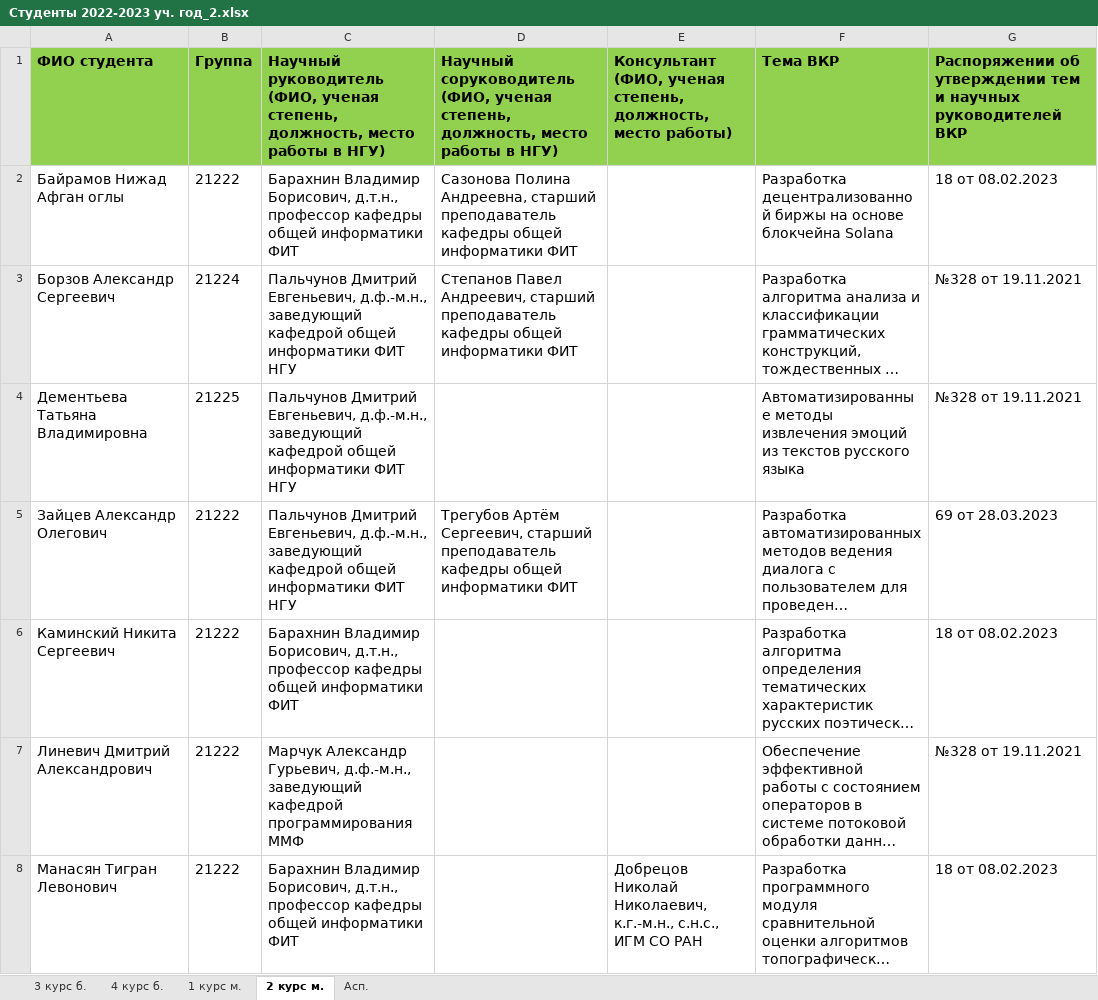
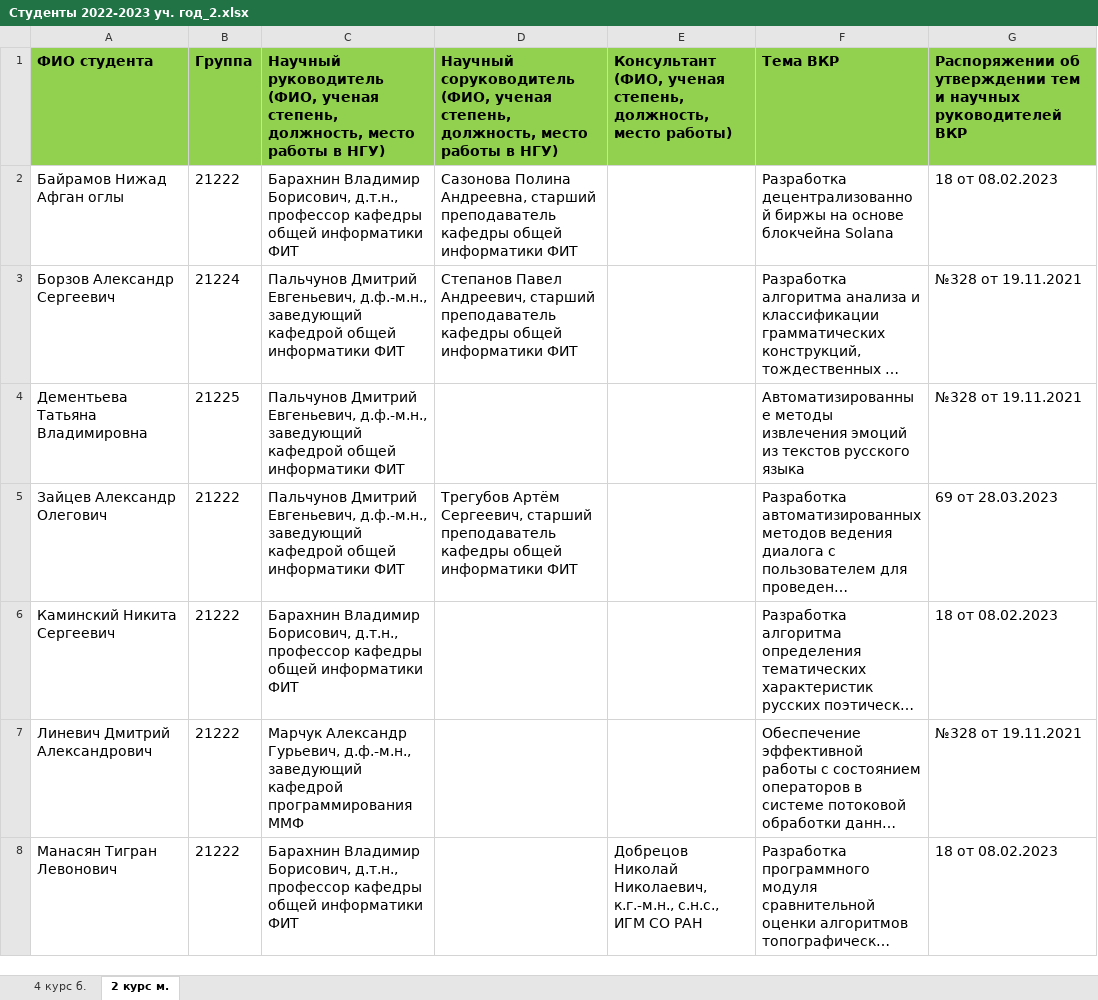
Before and after one commit to chernsvetl/hepler, an Excel workbook: tables/masters/1st_course/modeling_and_data_analysis/Cтуденты 2022-2023 уч. год_2.xlsx, sheet 2 курс м., drawn as a sheet; only a part is shown; long unchanged cells end in …; values as stored, in another font and other column widths than the file's, no borders; the diff covers the shown part only; the diff names each change by its address in the sheet, - before the commit and + after, or states it on an @@ line.

```diff
--- a/tables/masters/1st_course/modeling_and_data_analysis/Cтуденты 2022-2023 уч. год_2.xlsx (sheet 2 курс м.)
+++ b/tables/masters/1st_course/modeling_and_data_analysis/Cтуденты 2022-2023 уч. год_2.xlsx (sheet 2 курс м.)
-sheet tab: 3 курс б.
-sheet tab: 1 курс м.
-sheet tab: Асп.
-C3:C5: …информатики ФИТ НГУ
+C3:C5: …информатики ФИТ
```
Also changed, not shown: 3 removed rows and 1 edited cell elsewhere in this sheet, sheet 4 курс б., tables/bachelors/3rd_course/Cтуденты 2022-2023 уч. год_2.xlsx, tables/masters/1st_course/modeling_and_data_analysis/Cтуденты 2022-2023 уч. год.xlsx, 26 other files.
